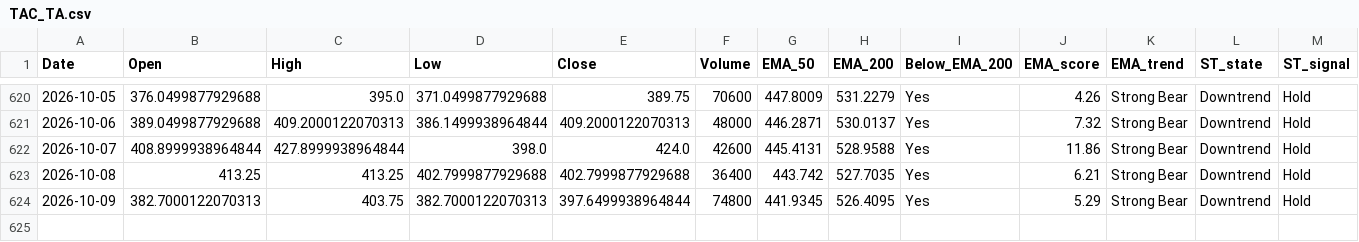
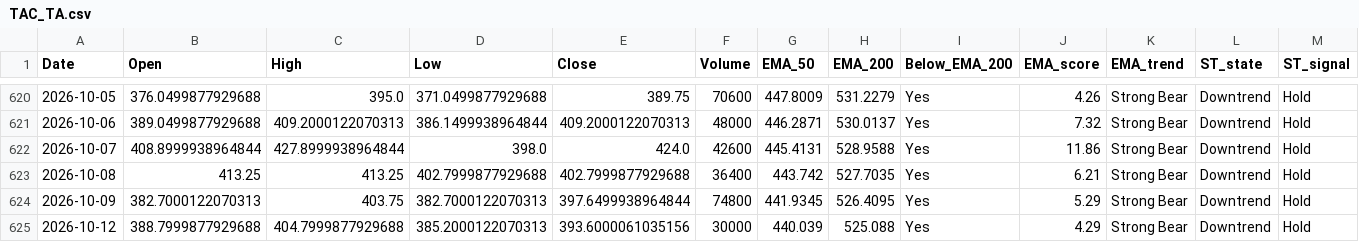
Before and after one commit to bashiransarimaximo/BashirStockAnalysis, a CSV file: market_data/ta/equity/TAC_TA.csv, drawn as a sheet; only a part is shown, gaps mark what is left out; rows hold the shown columns only; the diff names each change by its address in the sheet, - before the commit and + after, or states it on an @@ line.

```diff
--- a/market_data/ta/equity/TAC_TA.csv
+++ b/market_data/ta/equity/TAC_TA.csv
+row 625: 2026-10-12 | 388.7999877929688 | 404.7999877929688 | 385.2000122070313 | 393.6000061035156 | 30000 | 440.039 | 525.088 | Yes | 4.29 | Strong Bear | Downtrend | Hold
```
Also changed, not shown: market_data/metadata/update_log.csv, market_data/raw/equity/AIMTRON.csv, 5 other files.
